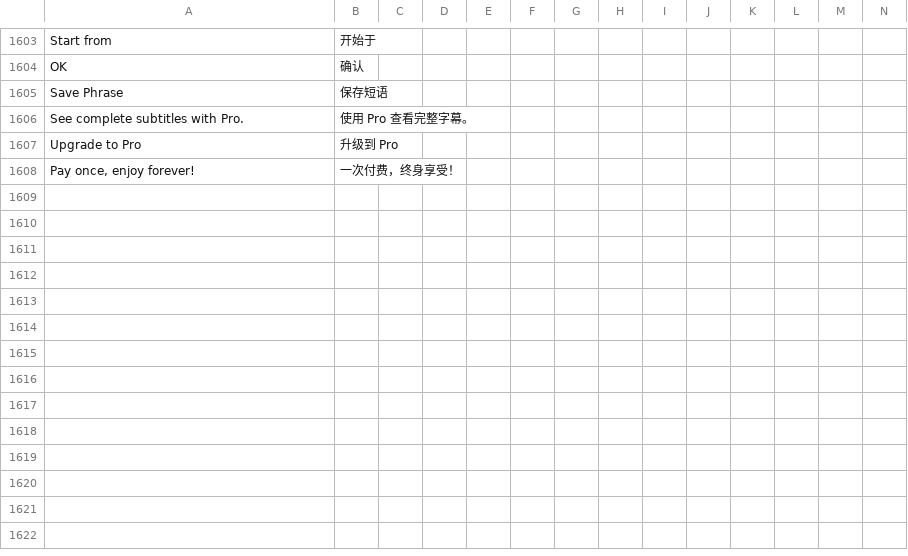
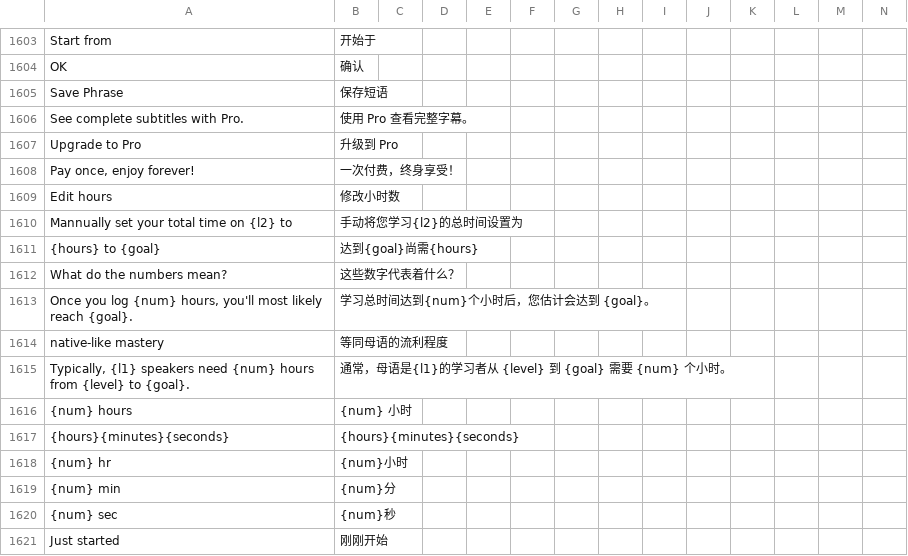
Before and after one commit to longjiang/zerotohero-nuxt, a CSV file: lib/translations.csv, drawn as a sheet; only a part is shown, gaps mark what is left out; rows hold the shown columns only; the diff names each change by its address in the sheet, - before the commit and + after, or states it on an @@ line.

```diff
--- a/lib/translations.csv
+++ b/lib/translations.csv
+row 1609: Edit hours | 修改小时数
+row 1610: Mannually set your total time on {l2} to | 手动将您学习{l2}的总时间设置为
+row 1611: {hours} to {goal} | 达到{goal}尚需{hours}
+row 1612: What do the numbers mean? | 这些数字代表着什么？
+row 1613: Once you log {num} hours, you'll most likely reach {goal}. | 学习总时间达到{num}个小时后，您估计会达到 {goal}。
+row 1614: native-like mastery | 等同母语的流利程度
+row 1615: Typically, {l1} speakers need {num} hours from {level} to {goal}. | 通常，母语是{l1}的学习者从 {level} 到 {goal} 需要 {num} 个小时。
+row 1616: {num} hours | {num} 小时
+row 1617: {hours}{minutes}{seconds} | {hours}{minutes}{seconds}
+row 1618: {num} hr | {num}小时
+row 1619: {num} min | {num}分
+row 1620: {num} sec | {num}秒
+row 1621: Just started | 刚刚开始
```
Also changed, not shown: 1 other file.
